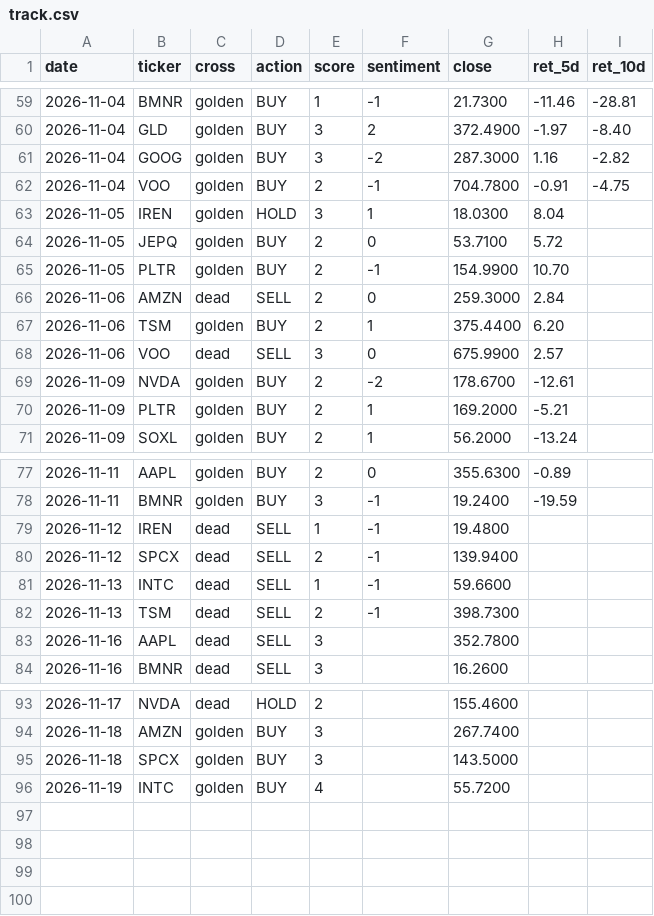
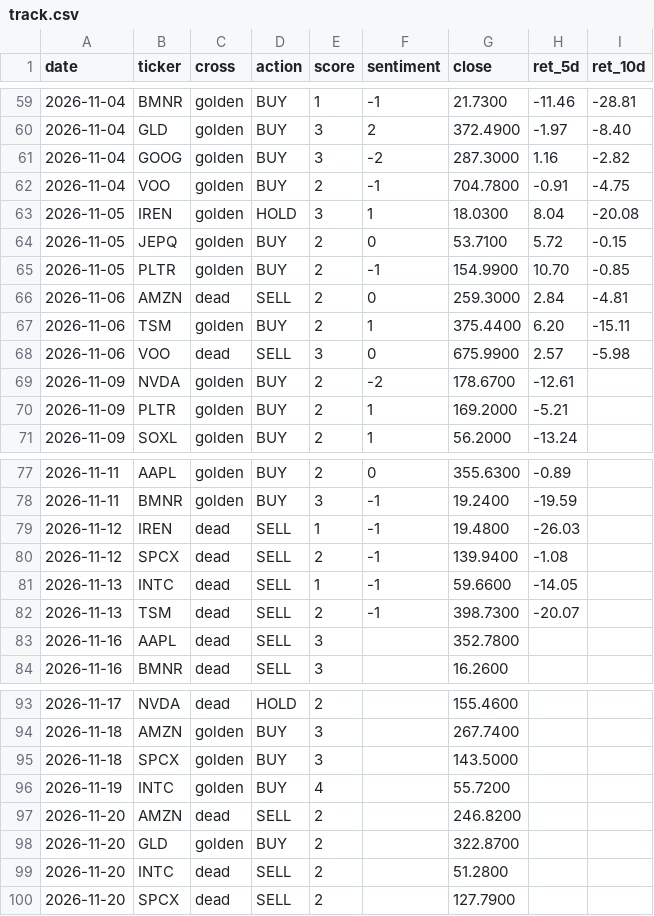
Before and after one commit to jinmedi/stock-signal-monitor, a CSV file: state/track.csv, drawn as a sheet; only a part is shown, gaps mark what is left out.

```diff
--- a/state/track.csv
+++ b/state/track.csv
@@ -62,8 +62,8 @@ date,ticker,cross,action,score,sentiment,close,ret_5d,ret_10d
 2026-11-04,VOO,golden,BUY,2,-1,704.7800,-0.91,-4.75
-2026-11-05,IREN,golden,HOLD,3,1,18.0300,8.04,
-2026-11-05,JEPQ,golden,BUY,2,0,53.7100,5.72,
-2026-11-05,PLTR,golden,BUY,2,-1,154.9900,10.70,
-2026-11-06,AMZN,dead,SELL,2,0,259.3000,2.84,
-2026-11-06,TSM,golden,BUY,2,1,375.4400,6.20,
-2026-11-06,VOO,dead,SELL,3,0,675.9900,2.57,
+2026-11-05,IREN,golden,HOLD,3,1,18.0300,8.04,-20.08
+2026-11-05,JEPQ,golden,BUY,2,0,53.7100,5.72,-0.15
+2026-11-05,PLTR,golden,BUY,2,-1,154.9900,10.70,-0.85
+2026-11-06,AMZN,dead,SELL,2,0,259.3000,2.84,-4.81
+2026-11-06,TSM,golden,BUY,2,1,375.4400,6.20,-15.11
+2026-11-06,VOO,dead,SELL,3,0,675.9900,2.57,-5.98
 2026-11-09,NVDA,golden,BUY,2,-2,178.6700,-12.61,
@@ -78,6 +78,6 @@ date,ticker,cross,action,score,sentiment,close,ret_5d,ret_10d
 2026-11-11,BMNR,golden,BUY,3,-1,19.2400,-19.59,
-2026-11-12,IREN,dead,SELL,1,-1,19.4800,,
-2026-11-12,SPCX,dead,SELL,2,-1,139.9400,,
-2026-11-13,INTC,dead,SELL,1,-1,59.6600,,
-2026-11-13,TSM,dead,SELL,2,-1,398.7300,,
+2026-11-12,IREN,dead,SELL,1,-1,19.4800,-26.03,
+2026-11-12,SPCX,dead,SELL,2,-1,139.9400,-1.08,
+2026-11-13,INTC,dead,SELL,1,-1,59.6600,-14.05,
+2026-11-13,TSM,dead,SELL,2,-1,398.7300,-20.07,
 2026-11-16,AAPL,dead,SELL,3,,352.7800,,
@@ -96 +96,5 @@ date,ticker,cross,action,score,sentiment,close,ret_5d,ret_10d
 2026-11-19,INTC,golden,BUY,4,,55.7200,,
+2026-11-20,AMZN,dead,SELL,2,,246.8200,,
+2026-11-20,GLD,golden,BUY,2,,322.8700,,
+2026-11-20,INTC,dead,SELL,2,,51.2800,,
+2026-11-20,SPCX,dead,SELL,2,,127.7900,,
```
Also changed, not shown: 2 other files.
